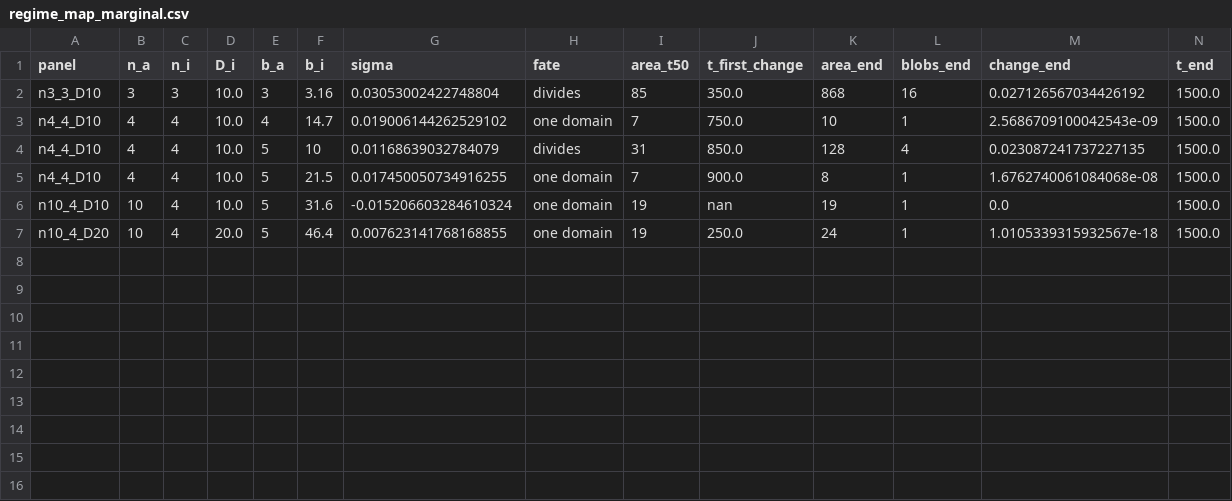
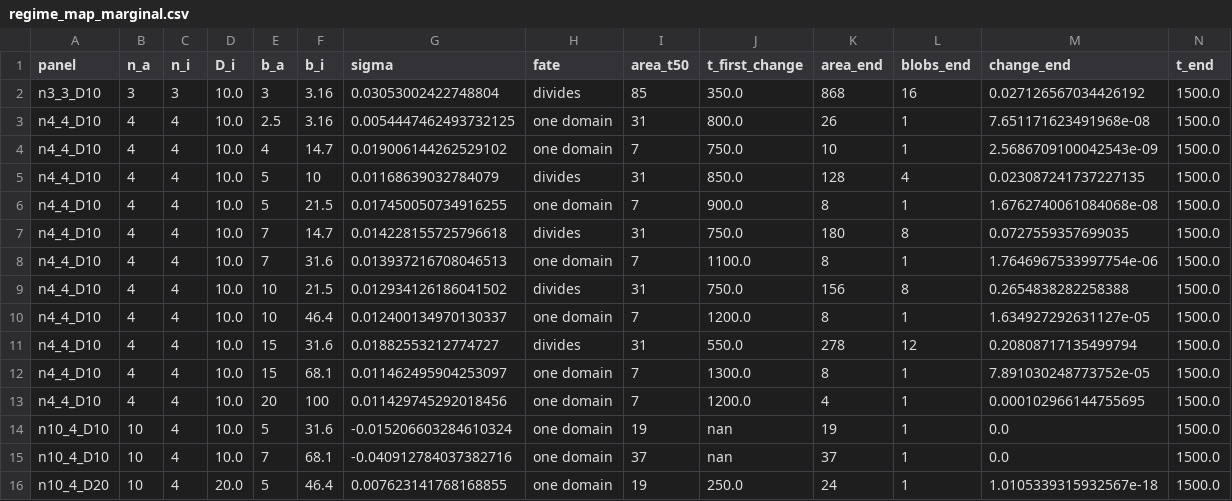
Before and after one commit to TDEL-SyntheticBio/reaction_diffusion_simulations, a CSV file: analysis/summaries/regime_map_marginal.csv, drawn as a sheet; only a part is shown; rows hold the shown columns only; the diff names each change by its address in the sheet, - before the commit and + after, or states it on an @@ line.

```diff
--- a/analysis/summaries/regime_map_marginal.csv
+++ b/analysis/summaries/regime_map_marginal.csv
+row 3: n4_4_D10 | 4 | 4 | 10.0 | 2.5 | 3.16 | 0.0054447462493732125 | one domain | 31 | 800.0 | 26 | 1 | 7.651171623491968e-08 | 1500.0
+row 7: n4_4_D10 | 4 | 4 | 10.0 | 7 | 14.7 | 0.014228155725796618 | divides | 31 | 750.0 | 180 | 8 | 0.0727559357699035 | 1500.0
+row 8: n4_4_D10 | 4 | 4 | 10.0 | 7 | 31.6 | 0.013937216708046513 | one domain | 7 | 1100.0 | 8 | 1 | 1.7646967533997754e-06 | 1500.0
+row 9: n4_4_D10 | 4 | 4 | 10.0 | 10 | 21.5 | 0.012934126186041502 | divides | 31 | 750.0 | 156 | 8 | 0.2654838282258388 | 1500.0
+row 10: n4_4_D10 | 4 | 4 | 10.0 | 10 | 46.4 | 0.012400134970130337 | one domain | 7 | 1200.0 | 8 | 1 | 1.634927292631127e-05 | 1500.0
+row 11: n4_4_D10 | 4 | 4 | 10.0 | 15 | 31.6 | 0.01882553212774727 | divides | 31 | 550.0 | 278 | 12 | 0.20808717135499794 | 1500.0
+row 12: n4_4_D10 | 4 | 4 | 10.0 | 15 | 68.1 | 0.011462495904253097 | one domain | 7 | 1300.0 | 8 | 1 | 7.891030248773752e-05 | 1500.0
+row 13: n4_4_D10 | 4 | 4 | 10.0 | 20 | 100 | 0.011429745292018456 | one domain | 7 | 1200.0 | 4 | 1 | 0.000102966144755695 | 1500.0
+row 15: n10_4_D10 | 10 | 4 | 10.0 | 7 | 68.1 | -0.040912784037382716 | one domain | 37 | nan | 37 | 1 | 0.0 | 1500.0
```
Also changed, not shown: analysis/summaries/regime_map.csv, 3 other files.
